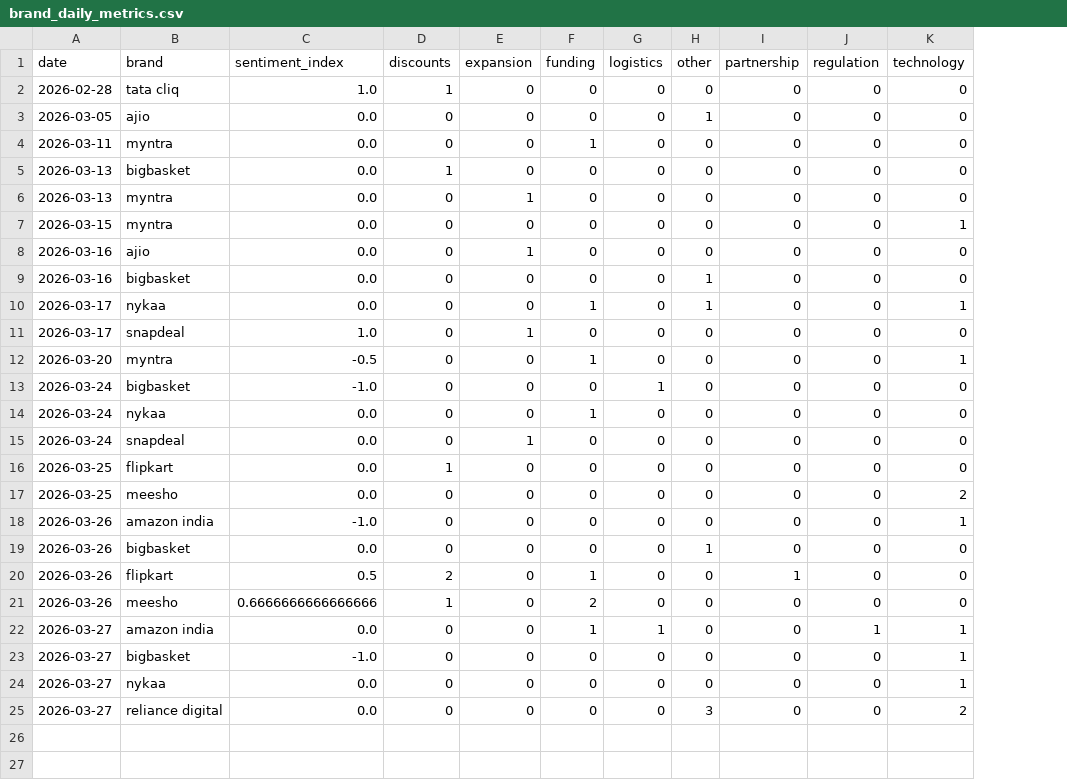
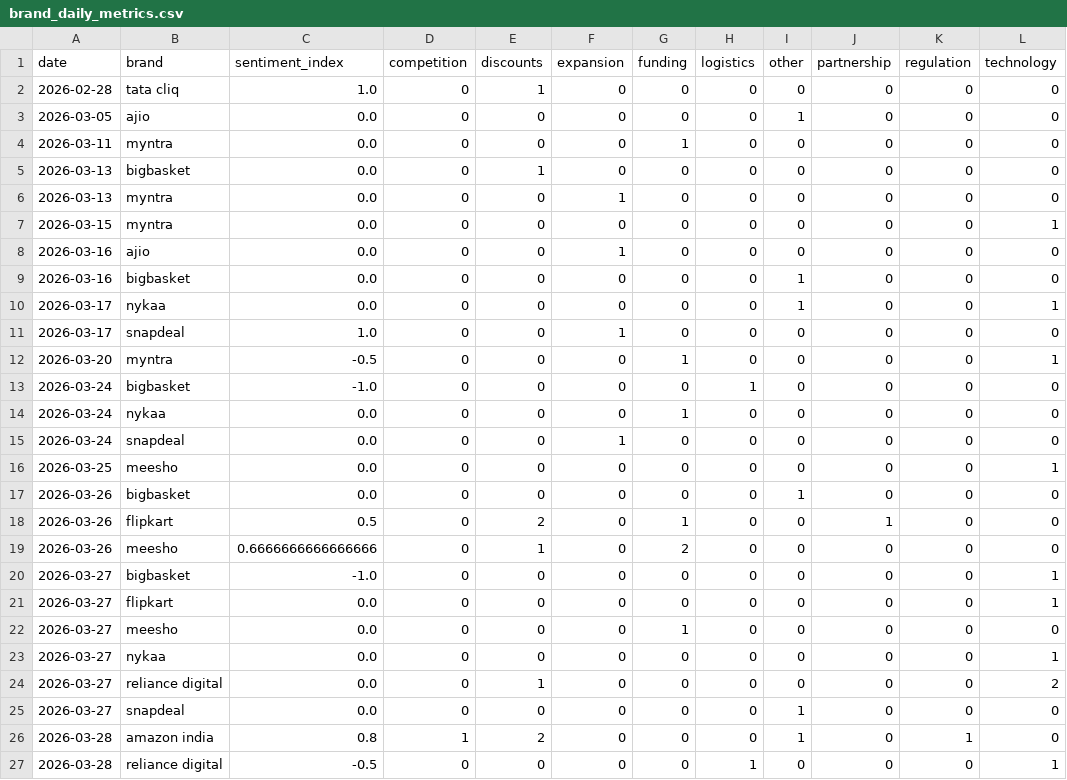
Before and after one commit to 2310Gayatri/AI-Ecommerce-Trend-Forecaster, a CSV file: data/processed/brand_daily_metrics.csv, drawn as a sheet; removed rows and columns are numbered as before the commit, all else as after; the diff names each change by its address in the sheet, - before the commit and + after, or states it on an @@ line.

```diff
--- a/data/processed/brand_daily_metrics.csv
+++ b/data/processed/brand_daily_metrics.csv
+column D (competition), rows 2-20: all 0; rows 23-24: 0 | 0
-G10 (funding): 1
+G10 (funding): 0
-row 16: 2026-03-25 | flipkart | 0.0 | 1 | 0 | 0 | 0 | 0 | 0 | 0 | 0
-L16 (technology): 2
+L16 (technology): 1
-row 18: 2026-03-26 | amazon india | -1.0 | 0 | 0 | 0 | 0 | 0 | 0 | 0 | 1
-row 22: 2026-03-27 | amazon india | 0.0 | 0 | 0 | 1 | 1 | 0 | 0 | 1 | 1
+row 21: 2026-03-27 | flipkart | 0.0 | 0 | 0 | 0 | 0 | 0 | 0 | 0 | 0 | 1
+row 22: 2026-03-27 | meesho | 0.0 | 0 | 0 | 0 | 1 | 0 | 0 | 0 | 0 | 0
-E24 (discounts): 0
+E24 (discounts): 1
-I24 (other): 3
+I24 (other): 0
+row 25: 2026-03-27 | snapdeal | 0.0 | 0 | 0 | 0 | 0 | 0 | 1 | 0 | 0 | 0
+row 26: 2026-03-28 | amazon india | 0.8 | 1 | 2 | 0 | 0 | 0 | 1 | 0 | 1 | 0
+row 27: 2026-03-28 | reliance digital | -0.5 | 0 | 0 | 0 | 0 | 1 | 0 | 0 | 0 | 1
```
Also changed, not shown: data/processed/daily_market_metrics.csv, data/processed/market_forecast_history.csv, 1 other file.
